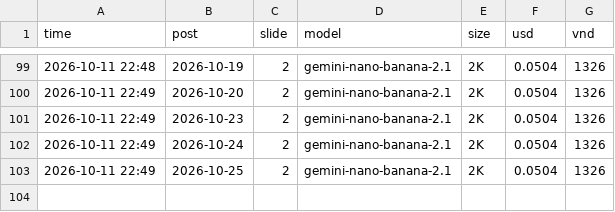
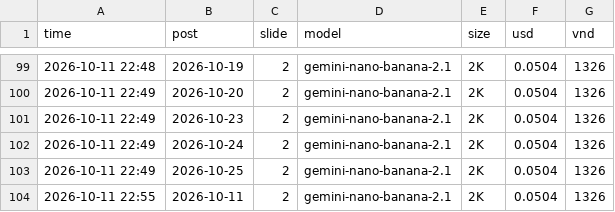
Before and after one commit to sau21h/sau21h, a CSV file: logs/spend.csv, drawn as a sheet; only a part is shown, gaps mark what is left out.

```diff
--- a/logs/spend.csv
+++ b/logs/spend.csv
@@ -103 +103,2 @@ time,post,slide,model,size,usd,vnd
 2026-10-11 22:49,2026-10-25,2,gemini-nano-banana-2.1,2K,0.0504,1326
+2026-10-11 22:55,2026-10-11,2,gemini-nano-banana-2.1,2K,0.0504,1326
```
Also changed, not shown: 4 other files.
